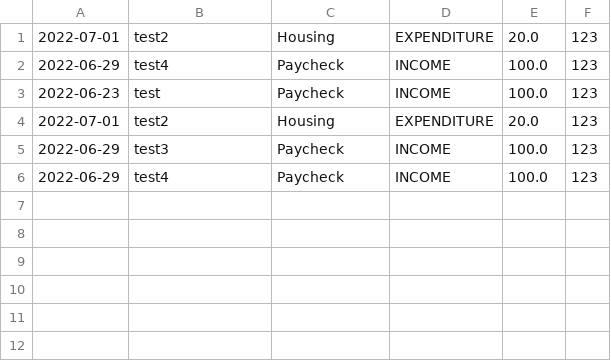
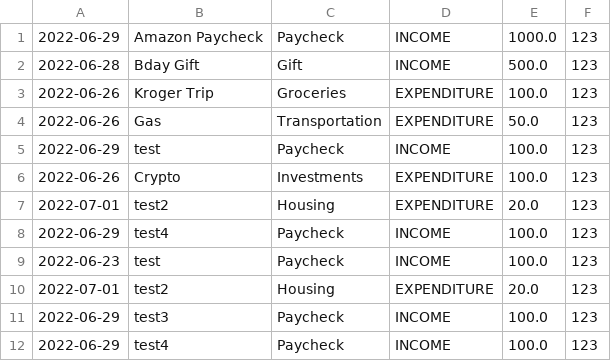
Before and after one commit to K-Fernie/BudgetApplication, a CSV file: target/classes/com.budgetapplication.file/transaction-info.csv, drawn as a sheet; the diff names each change by its address in the sheet, - before the commit and + after, or states it on an @@ line.

```diff
--- a/target/classes/com.budgetapplication.file/transaction-info.csv
+++ b/target/classes/com.budgetapplication.file/transaction-info.csv
+row 1: 2022-06-29 | Amazon Paycheck | Paycheck | INCOME | 1000.0 | 123
+row 2: 2022-06-28 | Bday Gift | Gift | INCOME | 500.0 | 123
+row 3: 2022-06-26 | Kroger Trip | Groceries | EXPENDITURE | 100.0 | 123
+row 4: 2022-06-26 | Gas | Transportation | EXPENDITURE | 50.0 | 123
+row 5: 2022-06-29 | test | Paycheck | INCOME | 100.0 | 123
+row 6: 2022-06-26 | Crypto | Investments | EXPENDITURE | 100.0 | 123
```
Also changed, not shown: 2 other files.
